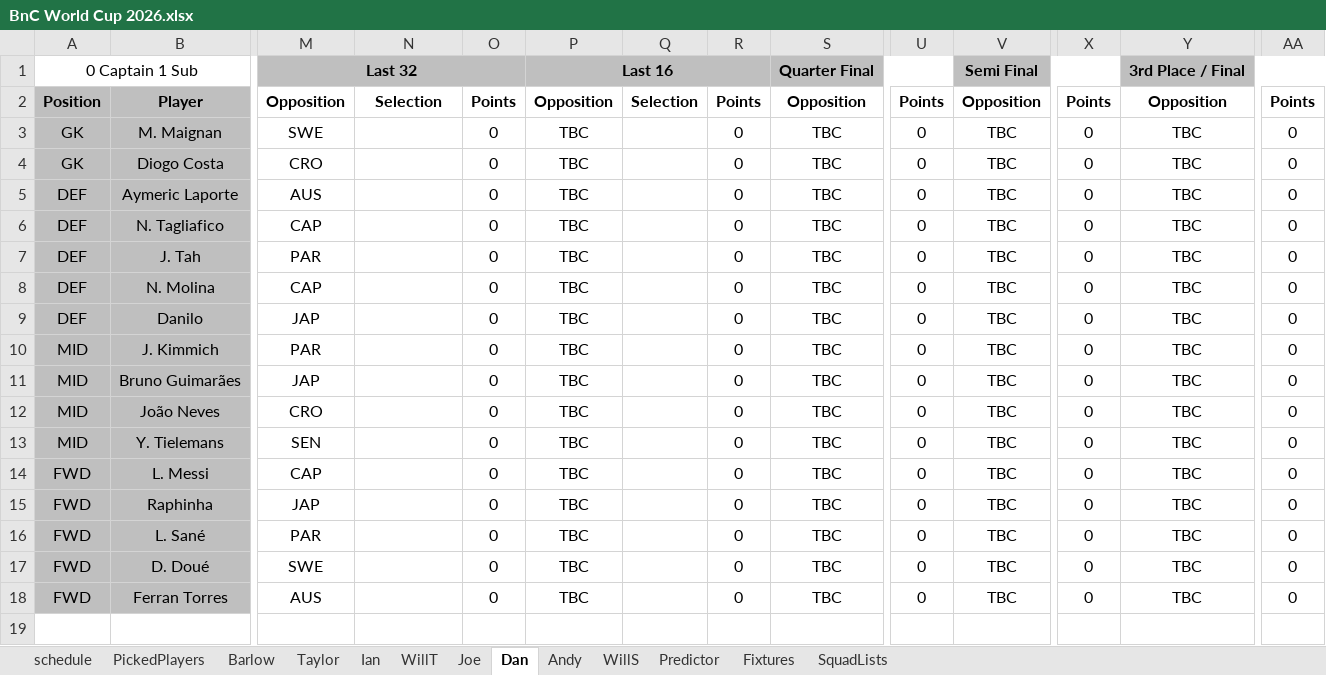
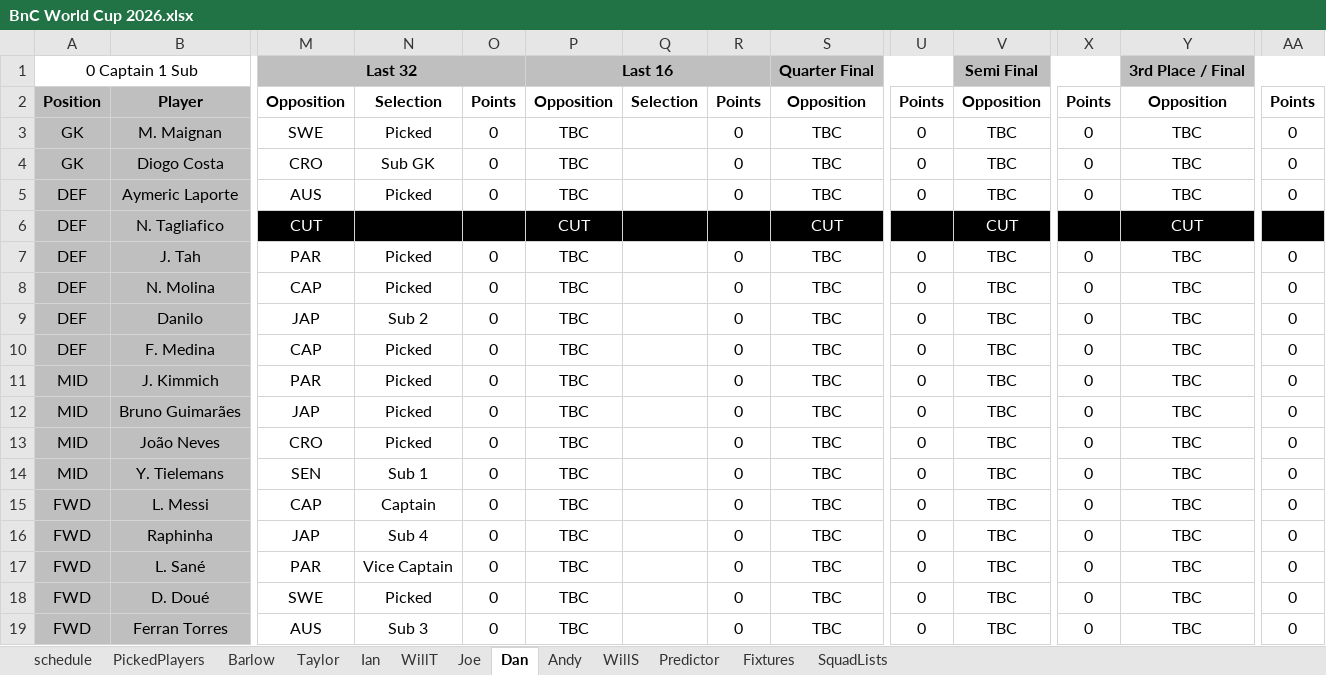
Before and after one commit to WTAnalysis/bnc, an Excel workbook: bnc-streamlit-app/data/BnC World Cup 2026.xlsx, sheet Dan, drawn as a sheet; only a part is shown, gaps mark what is left out; values as stored, in another font and other column widths than the file's, no borders; conditional formats not drawn; addresses are those after the commit; rows hold the shown columns only; the diff covers the shown part only; the diff names each change by its address in the sheet, - before the commit and + after, or states it on an @@ line.

```diff
--- a/bnc-streamlit-app/data/BnC World Cup 2026.xlsx (sheet Dan)
+++ b/bnc-streamlit-app/data/BnC World Cup 2026.xlsx (sheet Dan)
-N3: (empty)
+N3: Picked
-N4: (empty)
+N4: Sub GK
-N5: (empty)
+N5: Picked
-M6: CAP
+M6: CUT
-M6:AA6 fill: none
+M6:AA6 fill: #000000
-M6 text colour: black
+M6 text colour: #FFFFFF
-O6: 0
+O6: (empty)
-P6: TBC
+P6: CUT
-P6 text colour: black
+P6 text colour: #FFFFFF
-R6: 0
+R6: (empty)
-S6: TBC
+S6: CUT
-S6 text colour: black
+S6 text colour: #FFFFFF
-U6: 0
+U6: (empty)
-V6: TBC
+V6: CUT
-V6 text colour: black
+V6 text colour: #FFFFFF
-X6: 0
+X6: (empty)
-Y6: TBC
+Y6: CUT
-Y6 text colour: black
+Y6 text colour: #FFFFFF
-AA6: 0
+AA6: (empty)
-N7:N8: (empty)
+N7:N8: Picked
-N9: (empty)
+N9: Sub 2
+row 10: DEF | F. Medina | CAP | Picked | 0 | TBC |  | 0 | TBC | 0 | TBC | 0 | TBC | 0
-N11:N13: (empty)
+N11:N13: Picked
-N14: (empty)
+N14: Sub 1
-N15: (empty)
+N15: Captain
-N16: (empty)
+N16: Sub 4
-N17: (empty)
+N17: Vice Captain
-N18: (empty)
+N18: Picked
-N19: (empty)
+N19: Sub 3
```
Also changed, not shown: cell formats elsewhere in this sheet, sheet SquadLists, sheet Predictor, sheet Joe, sheet WillS, sheet Ian, sheet Andy, 3 more sheets, formulas that keep their value.
